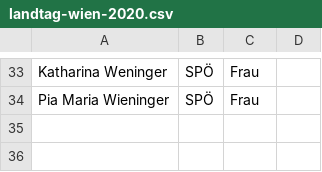
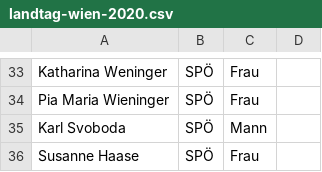
Before and after one commit to M2k-dewiki/wikipedia, a CSV file: other/landtag-wien-2020.csv, drawn as a sheet; only a part is shown, gaps mark what is left out.

```diff
--- a/other/landtag-wien-2020.csv
+++ b/other/landtag-wien-2020.csv
@@ -34 +34,3 @@ Katharina Weninger	SPÖ	Frau
 Pia Maria Wieninger	SPÖ	Frau	
+Karl Svoboda	SPÖ	Mann
+Susanne Haase	SPÖ	Frau
```
Also changed, not shown: other/landtag-oberoesterreich.csv, 5 other files.
